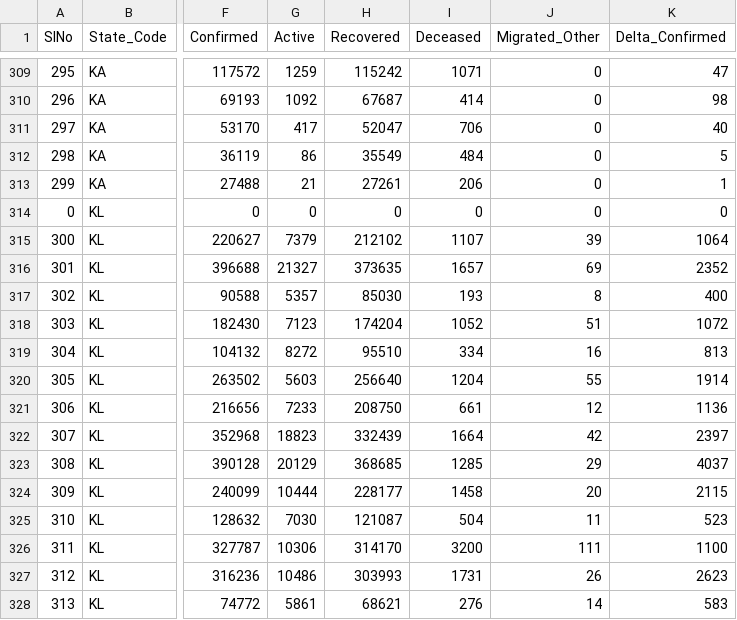
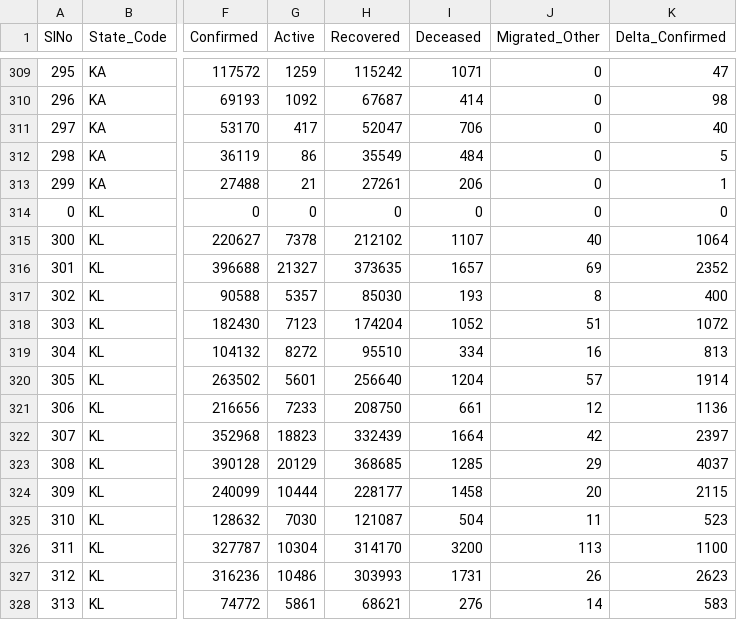
Before and after one commit to covid19india/api, a CSV file: csv/latest/district_wise.csv, drawn as a sheet; only a part is shown, gaps mark what is left out; the diff names each change by its address in the sheet, - before the commit and + after, or states it on an @@ line.

Commit message:
data updated on - Tue Jul 27 14:07:47 UTC 2021

```diff
--- a/csv/latest/district_wise.csv
+++ b/csv/latest/district_wise.csv
-G315 (Active): 7379
+G315 (Active): 7378
-J315 (Migrated_Other): 39
+J315 (Migrated_Other): 40
-G320 (Active): 5603
+G320 (Active): 5601
-J320 (Migrated_Other): 55
+J320 (Migrated_Other): 57
-G326 (Active): 10306
+G326 (Active): 10304
-J326 (Migrated_Other): 111
+J326 (Migrated_Other): 113
```
Also changed, not shown: csv/latest/state_wise.csv, csv/latest/states.csv, 26 other files.
